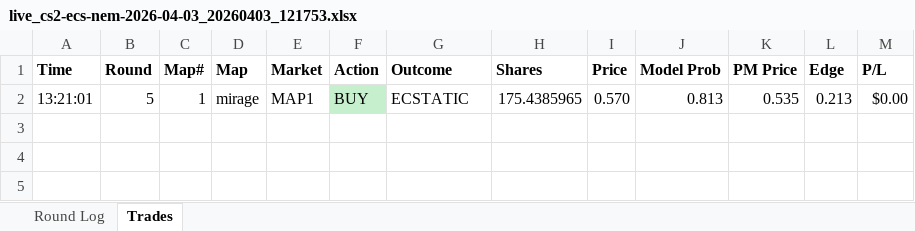
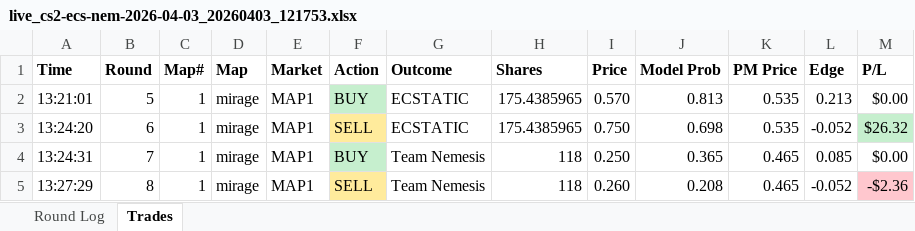
Before and after one commit to stonerje4/DOGODODGODGDGODGOGD, an Excel workbook: data/live_logs/live_cs2-ecs-nem-2026-04-03_20260403_121753.xlsx, sheet Trades, drawn as a sheet; values as stored, in another font and other column widths than the file's, no borders; the diff names each change by its address in the sheet, - before the commit and + after, or states it on an @@ line.

```diff
--- a/data/live_logs/live_cs2-ecs-nem-2026-04-03_20260403_121753.xlsx (sheet Trades)
+++ b/data/live_logs/live_cs2-ecs-nem-2026-04-03_20260403_121753.xlsx (sheet Trades)
+row 3: 13:24:20 | 6 | 1 | mirage | MAP1 | SELL | ECSTATIC | 175.4385965 | 0.750 | 0.698 | 0.535 | -0.052 | $26.32
+row 4: 13:24:31 | 7 | 1 | mirage | MAP1 | BUY | Team Nemesis | 118 | 0.250 | 0.365 | 0.465 | 0.085 | $0.00
+row 5: 13:27:29 | 8 | 1 | mirage | MAP1 | SELL | Team Nemesis | 118 | 0.260 | 0.208 | 0.465 | -0.052 | -$2.36
```
Also changed, not shown: sheet Round Log, 1 other file.
